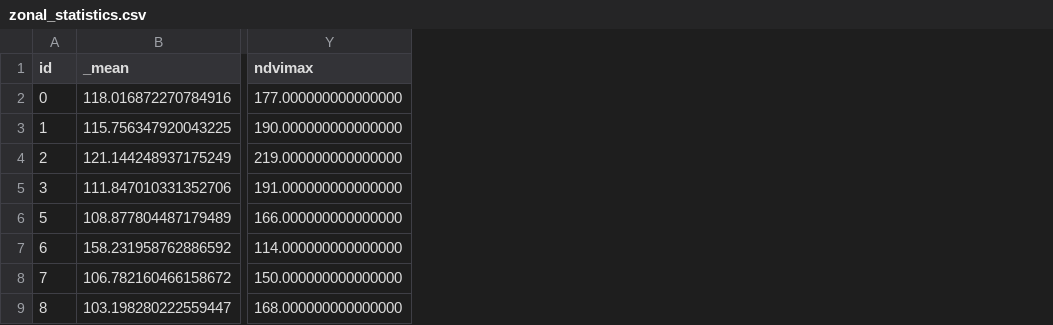
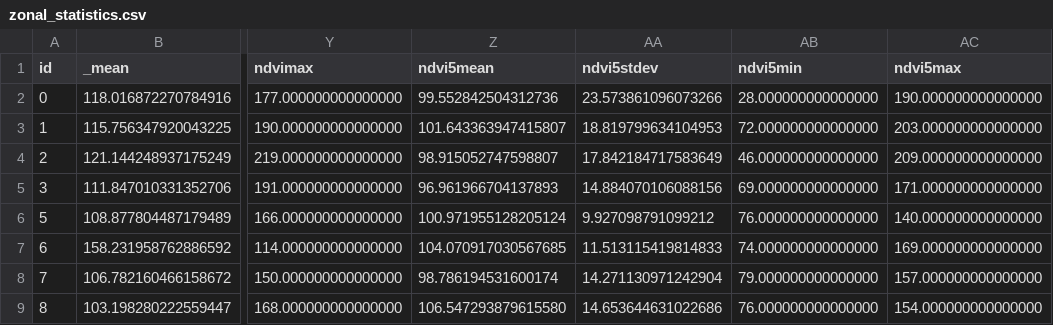
Before and after one commit to radekaadek/RS1, a CSV file: 1/zonal_statistics.csv, drawn as a sheet; only a part is shown, gaps mark what is left out; the diff names each change by its address in the sheet, - before the commit and + after, or states it on an @@ line.

```diff
--- a/1/zonal_statistics.csv
+++ b/1/zonal_statistics.csv
+column Z (ndvi5mean), rows 2-9: 99.552842504312736 | 101.643363947415807 | 98.915052747598807 | 96.961966704137893 | 100.971955128205124 | 104.070917030567685 | 98.786194531600174 | 106.547293879615580
+column AA (ndvi5stdev), rows 2-9: 23.573861096073266 | 18.819799634104953 | 17.842184717583649 | 14.884070106088156 | 9.927098791099212 | 11.513115419814833 | 14.271130971242904 | 14.653644631022686
+column AB (ndvi5min), rows 2-9: 28.000000000000000 | 72.000000000000000 | 46.000000000000000 | 69.000000000000000 | 76.000000000000000 | 74.000000000000000 | 79.000000000000000 | 76.000000000000000
+column AC (ndvi5max), rows 2-9: 190.000000000000000 | 203.000000000000000 | 209.000000000000000 | 171.000000000000000 | 140.000000000000000 | 169.000000000000000 | 157.000000000000000 | 154.000000000000000
```
Also changed, not shown: 1 other file.
